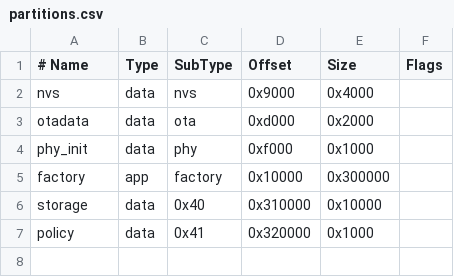
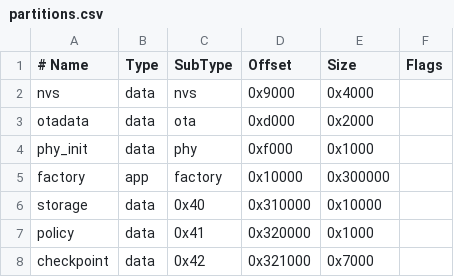
Before and after one commit to privkeyio/keep-esp32, a CSV file: partitions.csv, drawn as a sheet.

Commit message:
Add DKG checkpoint/resume (#123)
* Add DKG checkpoint/resume with security hardening

* Fix clang-format violations

* fix: align secret_share_count type between session and checkpoint

* Harden DKG checkpoint with replay prevention and validation

* Tighten checkpoint validation bounds

---------

Co-authored-by: Kyle 🐆 <kyle@privkey.io>

```diff
--- a/partitions.csv
+++ b/partitions.csv
@@ -7 +7,2 @@ storage,  data, 0x40,    0x310000, 0x10000,
 policy,   data, 0x41,    0x320000, 0x1000,
+checkpoint,data,0x42,    0x321000, 0x7000,
```
Also changed, not shown: 8 other files.
